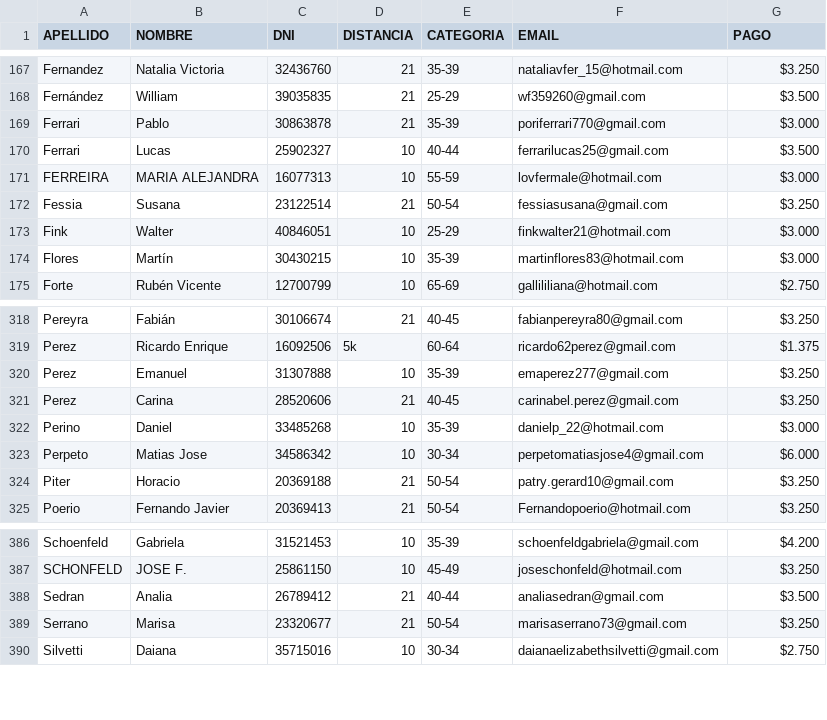
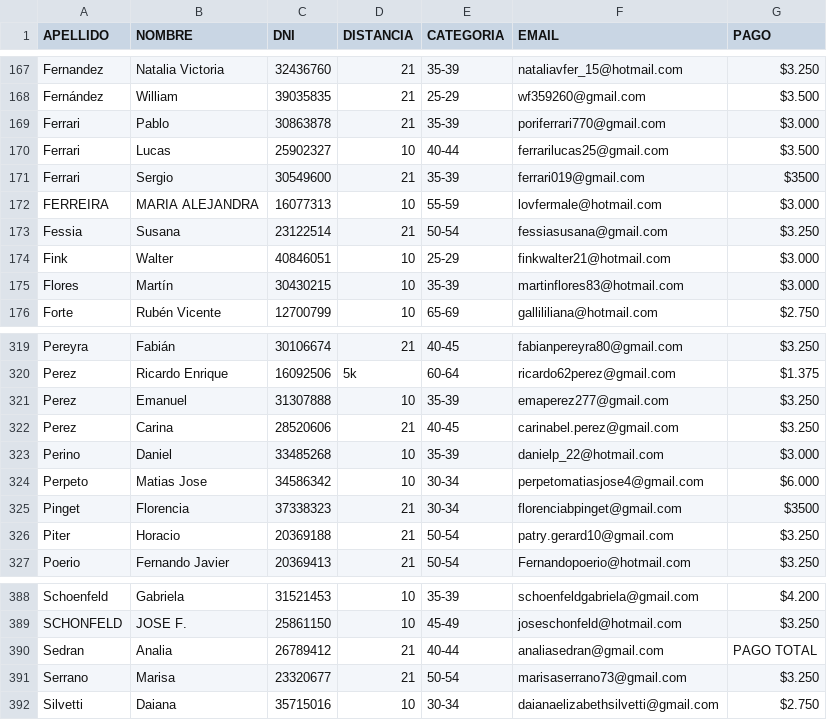
Before and after one commit to gidaszewski/webcrp, a CSV file: Home/listados/Home/LISTA WEB 1.csv, drawn as a sheet; only a part is shown, gaps mark what is left out.

```diff
--- a/Home/listados/Home/LISTA WEB 1.csv
+++ b/Home/listados/Home/LISTA WEB 1.csv
@@ -170,2 +170,3 @@ Ferrari,Pablo,30863878,21,35-39,poriferrari770@gmail.com,$3.000
 Ferrari,Lucas,25902327,10,40-44,ferrarilucas25@gmail.com,$3.500
+Ferrari,Sergio,30549600,21,35-39,ferrari019@gmail.com,$3500
 FERREIRA,MARIA  ALEJANDRA,16077313,10,55-59,lovfermale@hotmail.com,$3.000
@@ -323,2 +324,3 @@ Perino,Daniel,33485268,10,35-39,danielp_22@hotmail.com,$3.000
 Perpeto,Matias Jose,34586342,10,30-34,perpetomatiasjose4@gmail.com,$6.000
+Pinget,Florencia,37338323,21,30-34,florenciabpinget@gmail.com,$3500
 Piter,Horacio,20369188,21,50-54,patry.gerard10@gmail.com,$3.250
@@ -387,3 +389,3 @@ Schoenfeld,Gabriela,31521453,10,35-39,schoenfeldgabriela@gmail.com,$4.200
 SCHONFELD,JOSE F.,25861150,10,45-49,joseschonfeld@hotmail.com,$3.250
-Sedran,Analia,26789412,21,40-44,analiasedran@gmail.com,$3.500
+Sedran,Analia,26789412,21,40-44,analiasedran@gmail.com,PAGO TOTAL
 Serrano,Marisa,23320677,21,50-54,marisaserrano73@gmail.com,$3.250
```
